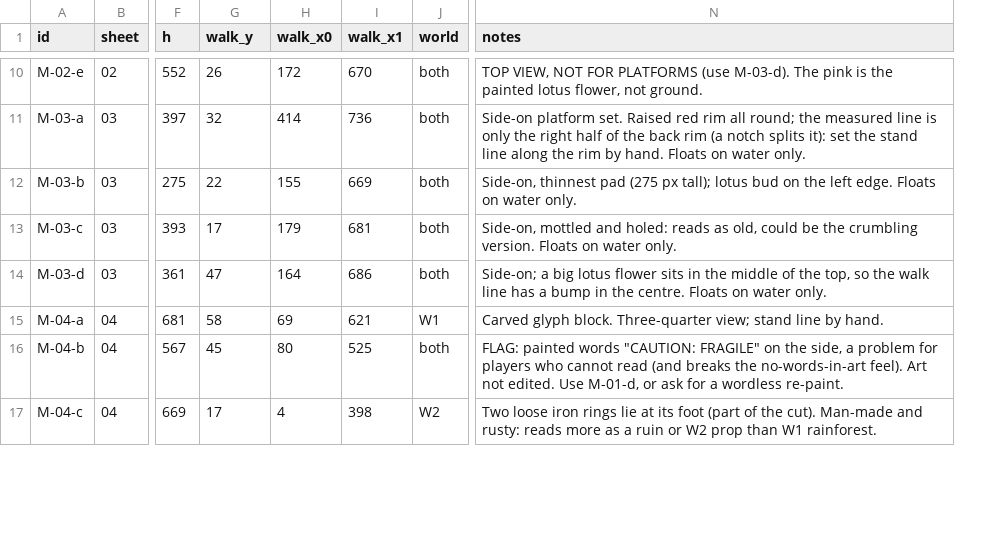
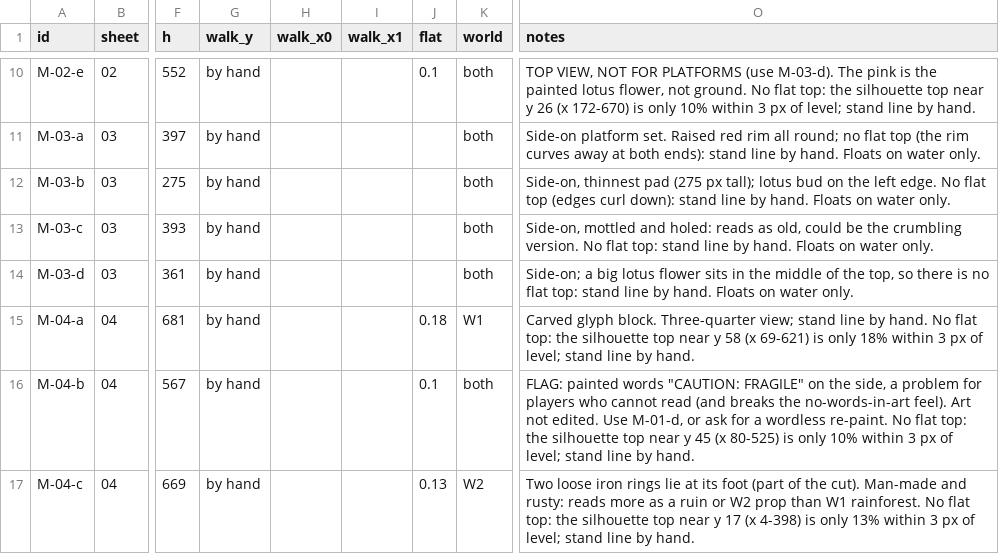
Before and after one commit to mshaffe1111/Sloths-Adventure-, a CSV file: reference/art-incoming/matt-2026-11-09/cut/catalog.csv, drawn as a sheet; only a part is shown, gaps mark what is left out; addresses are those after the commit; the diff covers the shown part only; the diff names each change by its address in the sheet, - before the commit and + after, or states it on an @@ line.

```diff
--- a/reference/art-incoming/matt-2026-11-09/cut/catalog.csv
+++ b/reference/art-incoming/matt-2026-11-09/cut/catalog.csv
+column J (flat), rows 10-17: 0.1 |  |  |  |  | 0.18 | 0.1 | 0.13
-G10 (walk_y): 26
+G10 (walk_y): by hand
-H10 (walk_x0): 172
+H10 (walk_x0): (empty)
-I10 (walk_x1): 670
+I10 (walk_x1): (empty)
-O10 (notes): …not ground.
+O10 (notes): …not ground. No flat top: the silhouette top near y 26 (x 172-670) is only 10% within 3 px of level; stand line by hand.
-G11 (walk_y): 32
+G11 (walk_y): by hand
-H11 (walk_x0): 414
+H11 (walk_x0): (empty)
-I11 (walk_x1): 736
+I11 (walk_x1): (empty)
-O11 (notes): …all round; the measured line is only the right half of the back rim (a notch splits it): set the stand line along the rim by hand.…
+O11 (notes): …all round; no flat top (the rim curves away at both ends): stand line by hand.…
-G12 (walk_y): 22
+G12 (walk_y): by hand
-H12 (walk_x0): 155
+H12 (walk_x0): (empty)
-I12 (walk_x1): 669
+I12 (walk_x1): (empty)
-O12 (notes): …left edge. Floats on…
+O12 (notes): …left edge. No flat top (edges curl down): stand line by hand. Floats on…
-G13 (walk_y): 17
+G13 (walk_y): by hand
-H13 (walk_x0): 179
+H13 (walk_x0): (empty)
-I13 (walk_x1): 681
+I13 (walk_x1): (empty)
-O13 (notes): …crumbling version. Floats on…
+O13 (notes): …crumbling version. No flat top: stand line by hand. Floats on…
-G14 (walk_y): 47
+G14 (walk_y): by hand
-H14 (walk_x0): 164
+H14 (walk_x0): (empty)
-I14 (walk_x1): 686
+I14 (walk_x1): (empty)
-O14 (notes): …top, so the walk line has a bump in the centre. Floats on…
+O14 (notes): …top, so there is no flat top: stand line by hand. Floats on…
-G15 (walk_y): 58
+G15 (walk_y): by hand
-H15 (walk_x0): 69
+H15 (walk_x0): (empty)
-I15 (walk_x1): 621
+I15 (walk_x1): (empty)
-O15 (notes): …by hand.
+O15 (notes): …by hand. No flat top: the silhouette top near y 58 (x 69-621) is only 18% within 3 px of level; stand line by hand.
-G16 (walk_y): 45
+G16 (walk_y): by hand
-H16 (walk_x0): 80
+H16 (walk_x0): (empty)
-I16 (walk_x1): 525
+I16 (walk_x1): (empty)
-O16 (notes): …wordless re-paint.
+O16 (notes): …wordless re-paint. No flat top: the silhouette top near y 45 (x 80-525) is only 10% within 3 px of level; stand line by hand.
-G17 (walk_y): 17
+G17 (walk_y): by hand
-H17 (walk_x0): 4
+H17 (walk_x0): (empty)
-I17 (walk_x1): 398
+I17 (walk_x1): (empty)
-O17 (notes): …W1 rainforest.
+O17 (notes): …W1 rainforest. No flat top: the silhouette top near y 17 (x 4-398) is only 13% within 3 px of level; stand line by hand.
```
Also changed, not shown: 99 edited cells elsewhere in this file, 50 other files.
